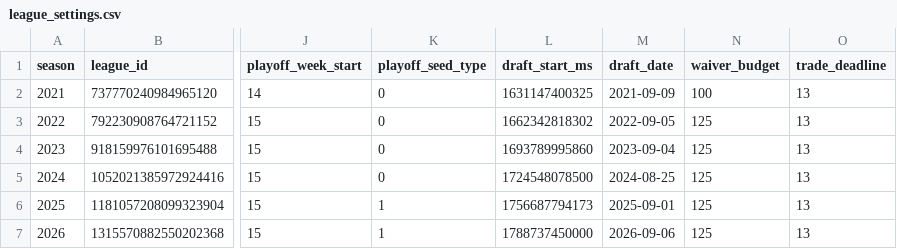
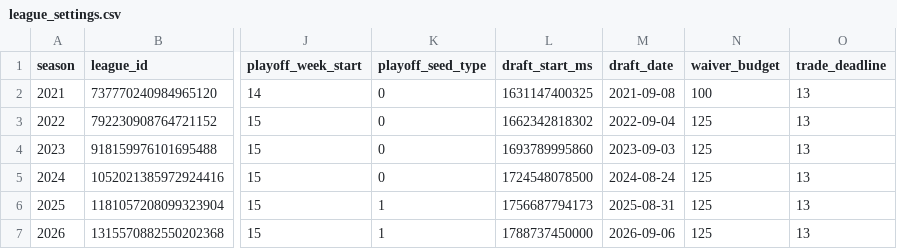
Before and after one commit to BradHagstrom16/the-league, a CSV file: data/league_settings.csv, drawn as a sheet; only a part is shown, gaps mark what is left out; the diff names each change by its address in the sheet, - before the commit and + after, or states it on an @@ line.

```diff
--- a/data/league_settings.csv
+++ b/data/league_settings.csv
-M2 (draft_date): 2021-09-09
+M2 (draft_date): 2021-09-08
-M3 (draft_date): 2022-09-05
+M3 (draft_date): 2022-09-04
-M4 (draft_date): 2023-09-04
+M4 (draft_date): 2023-09-03
-M5 (draft_date): 2024-08-25
+M5 (draft_date): 2024-08-24
-M6 (draft_date): 2025-09-01
+M6 (draft_date): 2025-08-31
```
Also changed, not shown: data/rosters/rosters_2022.csv, data/rosters/rosters_2026.csv, 17 other files.
